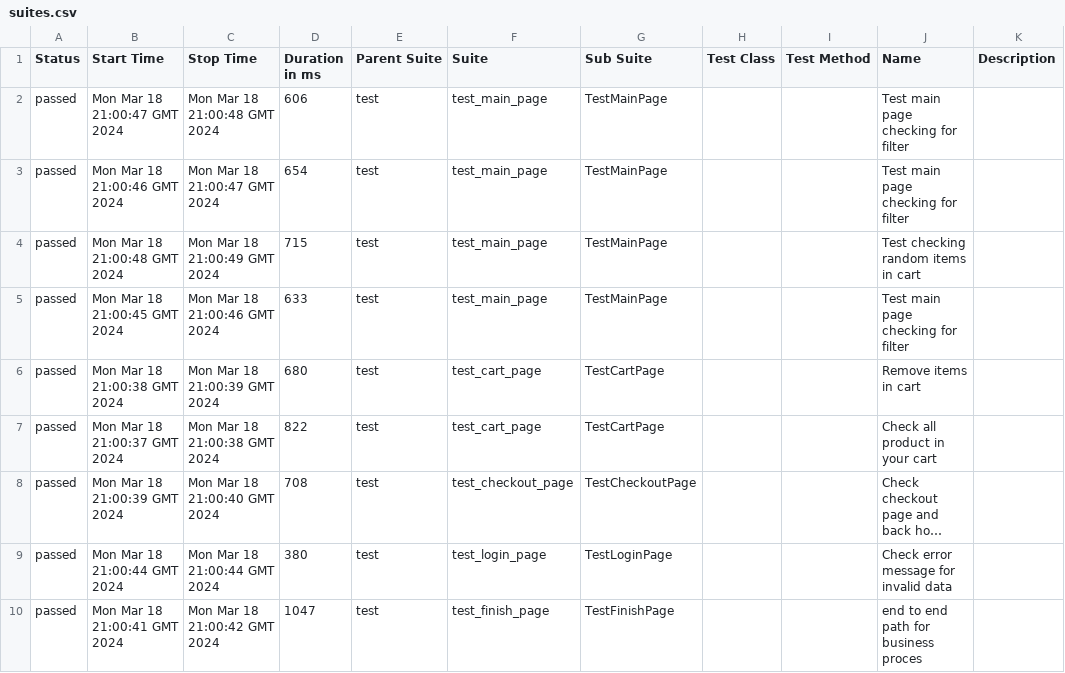
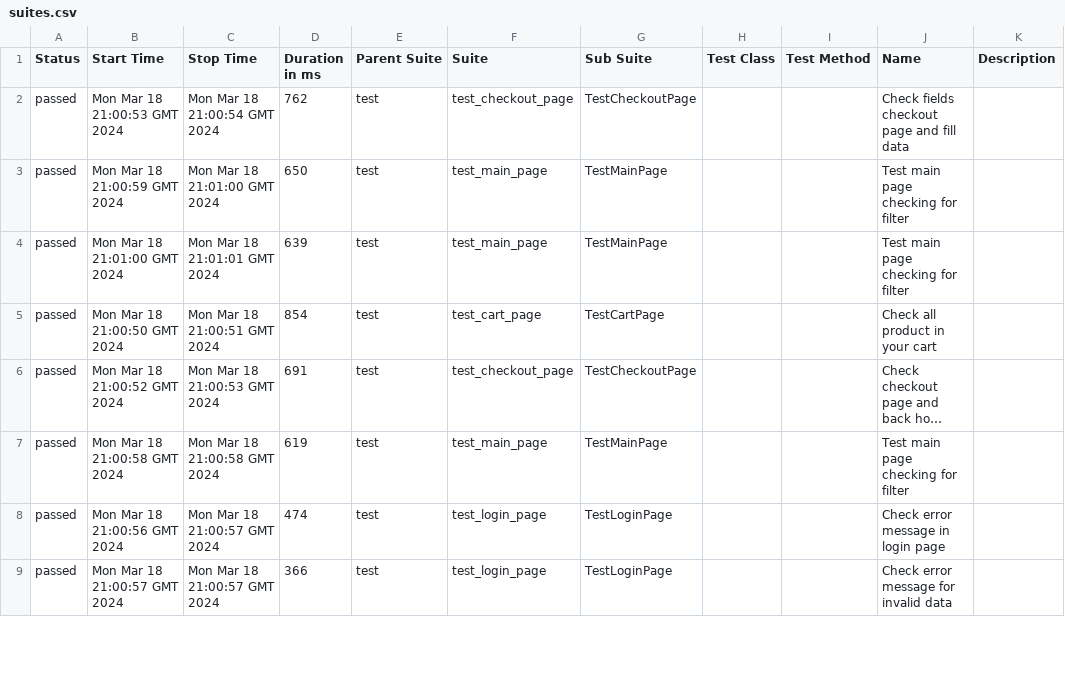
Before and after one commit to vladimirqw1221/test_ui, a CSV file: data/suites.csv, drawn as a sheet; only a part is shown; long unchanged cells end in …; removed rows and columns are numbered as before the commit, all else as after; the diff covers the shown part only; the diff names each change by its address in the sheet, - before the commit and + after, or states it on an @@ line.

```diff
--- a/data/suites.csv
+++ b/data/suites.csv
-B2 (Start Time): Mon Mar 18 21:00:47 GMT 2024
+B2 (Start Time): Mon Mar 18 21:00:53 GMT 2024
-C2 (Stop Time): Mon Mar 18 21:00:48 GMT 2024
+C2 (Stop Time): Mon Mar 18 21:00:54 GMT 2024
-D2 (Duration in ms): 606
+D2 (Duration in ms): 762
-F2 (Suite): test_main_page
+F2 (Suite): test_checkout_page
-G2 (Sub Suite): TestMainPage
+G2 (Sub Suite): TestCheckoutPage
-J2 (Name): Test main page checking for filter
+J2 (Name): Check fields checkout page and fill data
-B3 (Start Time): Mon Mar 18 21:00:46 GMT 2024
+B3 (Start Time): Mon Mar 18 21:00:59 GMT 2024
-C3 (Stop Time): Mon Mar 18 21:00:47 GMT 2024
+C3 (Stop Time): Mon Mar 18 21:01:00 GMT 2024
-D3 (Duration in ms): 654
+D3 (Duration in ms): 650
-row 4: passed | Mon Mar 18 21:00:48 GMT 2024 | Mon Mar 18 21:00:49 GMT 2024 | 715 | test | test_main_page | TestMainPage |  |  | Test checking random items in cart
-B4 (Start Time): Mon Mar 18 21:00:45 GMT 2024
+B4 (Start Time): Mon Mar 18 21:01:00 GMT 2024
-C4 (Stop Time): Mon Mar 18 21:00:46 GMT 2024
+C4 (Stop Time): Mon Mar 18 21:01:01 GMT 2024
-D4 (Duration in ms): 633
+D4 (Duration in ms): 639
-row 6: passed | Mon Mar 18 21:00:38 GMT 2024 | Mon Mar 18 21:00:39 GMT 2024 | 680 | test | test_cart_page | TestCartPage |  |  | Remove items in cart
-B5 (Start Time): Mon Mar 18 21:00:37 GMT 2024
+B5 (Start Time): Mon Mar 18 21:00:50 GMT 2024
-C5 (Stop Time): Mon Mar 18 21:00:38 GMT 2024
+C5 (Stop Time): Mon Mar 18 21:00:51 GMT 2024
-D5 (Duration in ms): 822
+D5 (Duration in ms): 854
-B6 (Start Time): Mon Mar 18 21:00:39 GMT 2024
+B6 (Start Time): Mon Mar 18 21:00:52 GMT 2024
-C6 (Stop Time): Mon Mar 18 21:00:40 GMT 2024
+C6 (Stop Time): Mon Mar 18 21:00:53 GMT 2024
-D6 (Duration in ms): 708
+D6 (Duration in ms): 691
+row 7: passed | Mon Mar 18 21:00:58 GMT 2024 | Mon Mar 18 21:00:58 GMT 2024 | 619 | test | test_main_page | TestMainPage |  |  | Test main page checking for filter
-B8 (Start Time): Mon Mar 18 21:00:44 GMT 2024
+B8 (Start Time): Mon Mar 18 21:00:56 GMT 2024
-C8 (Stop Time): Mon Mar 18 21:00:44 GMT 2024
+C8 (Stop Time): Mon Mar 18 21:00:57 GMT 2024
-D8 (Duration in ms): 380
+D8 (Duration in ms): 474
-J8 (Name): Check error message for invalid data
+J8 (Name): Check error message in login page
-B9 (Start Time): Mon Mar 18 21:00:41 GMT 2024
+B9 (Start Time): Mon Mar 18 21:00:57 GMT 2024
-C9 (Stop Time): Mon Mar 18 21:00:42 GMT 2024
+C9 (Stop Time): Mon Mar 18 21:00:57 GMT 2024
-D9 (Duration in ms): 1047
+D9 (Duration in ms): 366
-F9 (Suite): test_finish_page
+F9 (Suite): test_login_page
-G9 (Sub Suite): TestFinishPage
+G9 (Sub Suite): TestLoginPage
-J9 (Name): end to end path for business proces
+J9 (Name): Check error message for invalid data
```
Also changed, not shown: 1 added row and 22 edited cells elsewhere in this file, data/behaviors.csv, 27 other files.
